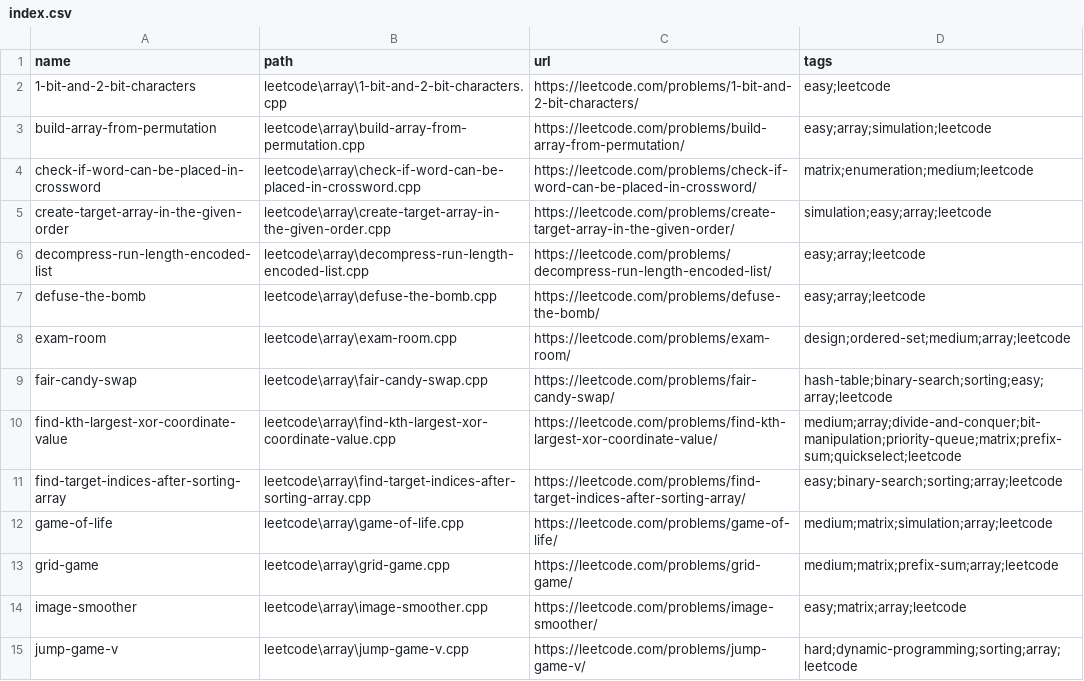
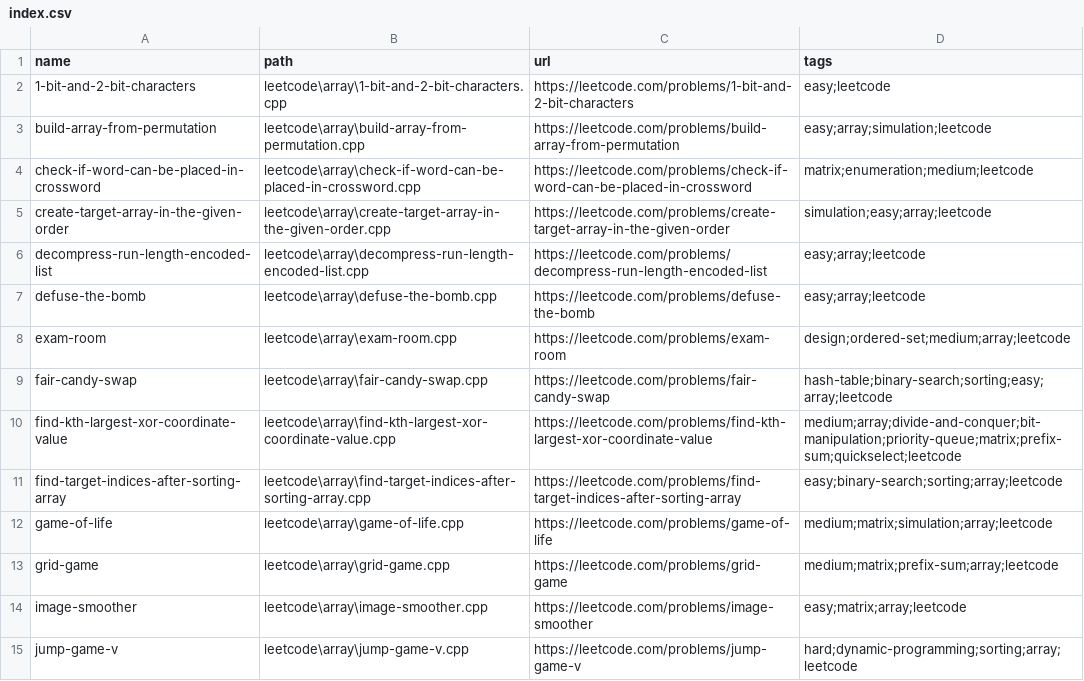
Before and after one commit to NitishPuri/coding-gym, a CSV file: index.csv, drawn as a sheet; only a part is shown; the diff covers the shown part only.

```diff
--- a/index.csv
+++ b/index.csv
@@ -1,15 +1,15 @@
 name,path,url,tags
-1-bit-and-2-bit-characters,leetcode\array\1-bit-and-2-bit-characters.cpp,https://leetcode.com/problems/1-bit-and-2-bit-characters/,easy;leetcode
-build-array-from-permutation,leetcode\array\build-array-from-permutation.cpp,https://leetcode.com/problems/build-array-from-permutation/,easy;array;simulation;leetcode
-check-if-word-can-be-placed-in-crossword,leetcode\array\check-if-word-can-be-placed-in-crossword.cpp,https://leetcode.com/problems/check-if-word-can-be-placed-in-crossword/,matrix;enumeration;medium;leetcode
-create-target-array-in-the-given-order,leetcode\array\create-target-array-in-the-given-order.cpp,https://leetcode.com/problems/create-target-array-in-the-given-order/,simulation;easy;array;leetcode
-decompress-run-length-encoded-list,leetcode\array\decompress-run-length-encoded-list.cpp,https://leetcode.com/problems/decompress-run-length-encoded-list/,easy;array;leetcode
-defuse-the-bomb,leetcode\array\defuse-the-bomb.cpp,https://leetcode.com/problems/defuse-the-bomb/,easy;array;leetcode
-exam-room,leetcode\array\exam-room.cpp,https://leetcode.com/problems/exam-room/,design;ordered-set;medium;array;leetcode
-fair-candy-swap,leetcode\array\fair-candy-swap.cpp,https://leetcode.com/problems/fair-candy-swap/,hash-table;binary-search;sorting;easy;array;leetcode
-find-kth-largest-xor-coordinate-value,leetcode\array\find-kth-largest-xor-coordinate-value.cpp,https://leetcode.com/problems/find-kth-largest-xor-coordinate-value/,medium;array;divide-and-conquer;bit-manipulation;priority-queue;matrix;prefix-sum;quickselect;leetcode
-find-target-indices-after-sorting-array,leetcode\array\find-target-indices-after-sorting-array.cpp,https://leetcode.com/problems/find-target-indices-after-sorting-array/,easy;binary-search;sorting;array;leetcode
-game-of-life,leetcode\array\game-of-life.cpp,https://leetcode.com/problems/game-of-life/,medium;matrix;simulation;array;leetcode
-grid-game,leetcode\array\grid-game.cpp,https://leetcode.com/problems/grid-game/,medium;matrix;prefix-sum;array;leetcode
-image-smoother,leetcode\array\image-smoother.cpp,https://leetcode.com/problems/image-smoother/,easy;matrix;array;leetcode
-jump-game-v,leetcode\array\jump-game-v.cpp,https://leetcode.com/problems/jump-game-v/,hard;dynamic-programming;sorting;array;leetcode
+1-bit-and-2-bit-characters,leetcode\array\1-bit-and-2-bit-characters.cpp,https://leetcode.com/problems/1-bit-and-2-bit-characters,easy;leetcode
+build-array-from-permutation,leetcode\array\build-array-from-permutation.cpp,https://leetcode.com/problems/build-array-from-permutation,easy;array;simulation;leetcode
+check-if-word-can-be-placed-in-crossword,leetcode\array\check-if-word-can-be-placed-in-crossword.cpp,https://leetcode.com/problems/check-if-word-can-be-placed-in-crossword,matrix;enumeration;medium;leetcode
+create-target-array-in-the-given-order,leetcode\array\create-target-array-in-the-given-order.cpp,https://leetcode.com/problems/create-target-array-in-the-given-order,simulation;easy;array;leetcode
+decompress-run-length-encoded-list,leetcode\array\decompress-run-length-encoded-list.cpp,https://leetcode.com/problems/decompress-run-length-encoded-list,easy;array;leetcode
+defuse-the-bomb,leetcode\array\defuse-the-bomb.cpp,https://leetcode.com/problems/defuse-the-bomb,easy;array;leetcode
+exam-room,leetcode\array\exam-room.cpp,https://leetcode.com/problems/exam-room,design;ordered-set;medium;array;leetcode
+fair-candy-swap,leetcode\array\fair-candy-swap.cpp,https://leetcode.com/problems/fair-candy-swap,hash-table;binary-search;sorting;easy;array;leetcode
+find-kth-largest-xor-coordinate-value,leetcode\array\find-kth-largest-xor-coordinate-value.cpp,https://leetcode.com/problems/find-kth-largest-xor-coordinate-value,medium;array;divide-and-conquer;bit-manipulation;priority-queue;matrix;prefix-sum;quickselect;leetcode
+find-target-indices-after-sorting-array,leetcode\array\find-target-indices-after-sorting-array.cpp,https://leetcode.com/problems/find-target-indices-after-sorting-array,easy;binary-search;sorting;array;leetcode
+game-of-life,leetcode\array\game-of-life.cpp,https://leetcode.com/problems/game-of-life,medium;matrix;simulation;array;leetcode
+grid-game,leetcode\array\grid-game.cpp,https://leetcode.com/problems/grid-game,medium;matrix;prefix-sum;array;leetcode
+image-smoother,leetcode\array\image-smoother.cpp,https://leetcode.com/problems/image-smoother,easy;matrix;array;leetcode
+jump-game-v,leetcode\array\jump-game-v.cpp,https://leetcode.com/problems/jump-game-v,hard;dynamic-programming;sorting;array;leetcode
```
Also changed, not shown: 136 edited cells elsewhere in this file, 6 other files.
